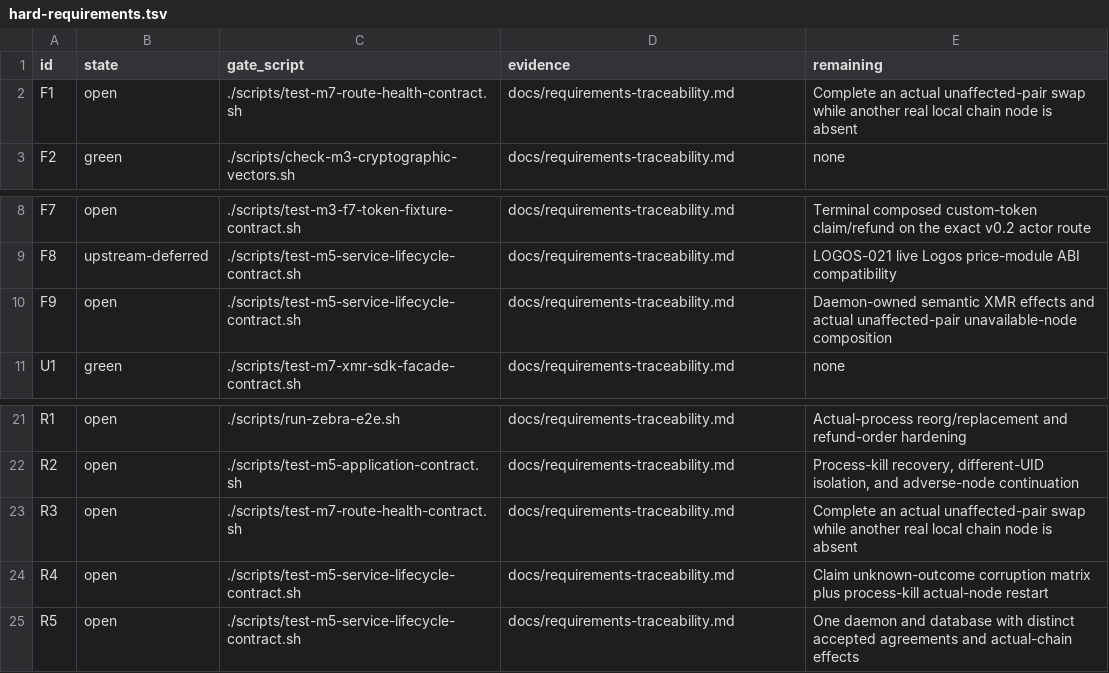
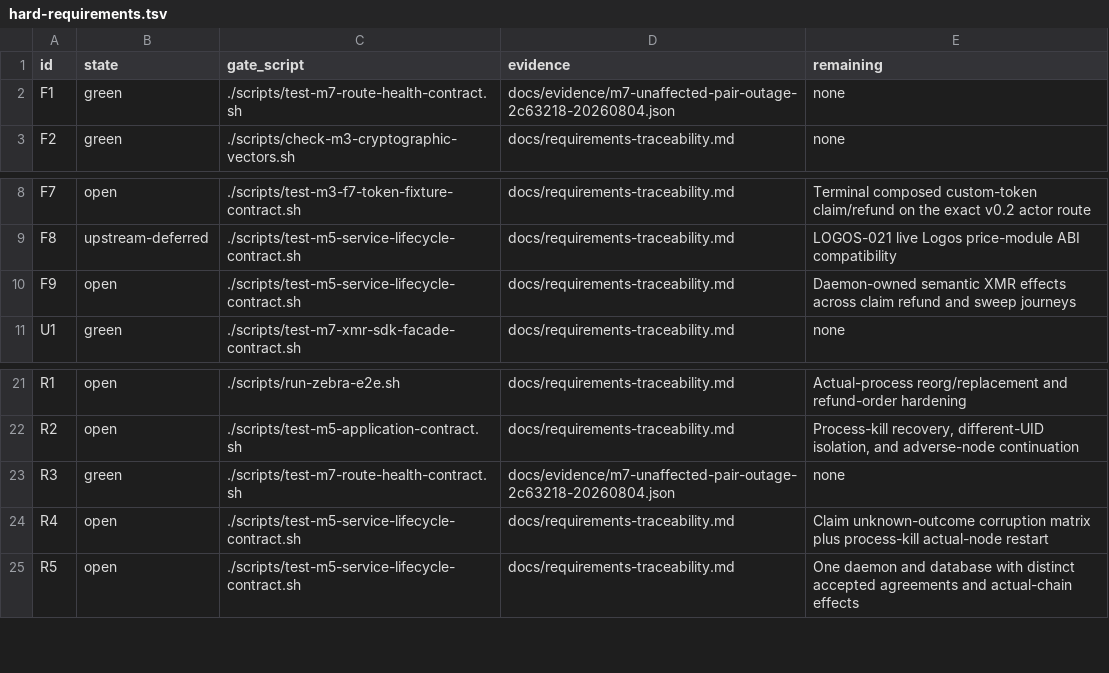
Before and after one commit to gateway-fm/lez-atomic-swaps, a TSV file: docs/milestone-7/hard-requirements.tsv, drawn as a sheet; only a part is shown, gaps mark what is left out.

Commit message:
certify(m7): close actual-node outage isolation

```diff
--- a/docs/milestone-7/hard-requirements.tsv
+++ b/docs/milestone-7/hard-requirements.tsv
@@ -1,3 +1,3 @@
 id	state	gate_script	evidence	remaining
-F1	open	./scripts/test-m7-route-health-contract.sh	docs/requirements-traceability.md	Complete an actual unaffected-pair swap while another real local chain node is absent
+F1	green	./scripts/test-m7-route-health-contract.sh	docs/evidence/m7-unaffected-pair-outage-2c63218-20260804.json	none
 F2	green	./scripts/check-m3-cryptographic-vectors.sh	docs/requirements-traceability.md	none
@@ -9,3 +9,3 @@ F7	open	./scripts/test-m3-f7-token-fixture-contract.sh	docs/requirements-traceab
 F8	upstream-deferred	./scripts/test-m5-service-lifecycle-contract.sh	docs/requirements-traceability.md	LOGOS-021 live Logos price-module ABI compatibility
-F9	open	./scripts/test-m5-service-lifecycle-contract.sh	docs/requirements-traceability.md	Daemon-owned semantic XMR effects and actual unaffected-pair unavailable-node composition
+F9	open	./scripts/test-m5-service-lifecycle-contract.sh	docs/requirements-traceability.md	Daemon-owned semantic XMR effects across claim refund and sweep journeys
 U1	green	./scripts/test-m7-xmr-sdk-facade-contract.sh	docs/requirements-traceability.md	none
@@ -22,3 +22,3 @@ R1	open	./scripts/run-zebra-e2e.sh	docs/requirements-traceability.md	Actual-proc
 R2	open	./scripts/test-m5-application-contract.sh	docs/requirements-traceability.md	Process-kill recovery, different-UID isolation, and adverse-node continuation
-R3	open	./scripts/test-m7-route-health-contract.sh	docs/requirements-traceability.md	Complete an actual unaffected-pair swap while another real local chain node is absent
+R3	green	./scripts/test-m7-route-health-contract.sh	docs/evidence/m7-unaffected-pair-outage-2c63218-20260804.json	none
 R4	open	./scripts/test-m5-service-lifecycle-contract.sh	docs/requirements-traceability.md	Claim unknown-outcome corruption matrix plus process-kill actual-node restart
```
Also changed, not shown: docs/milestone-7/submission-requirements.tsv, 12 other files.
